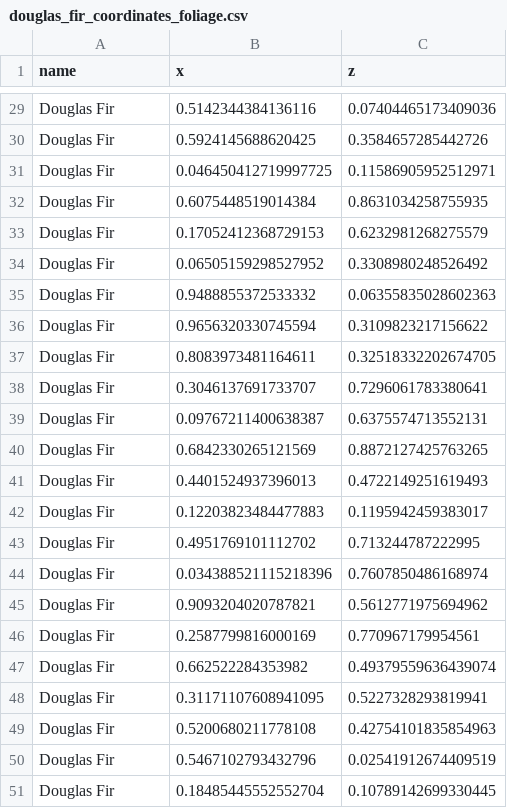
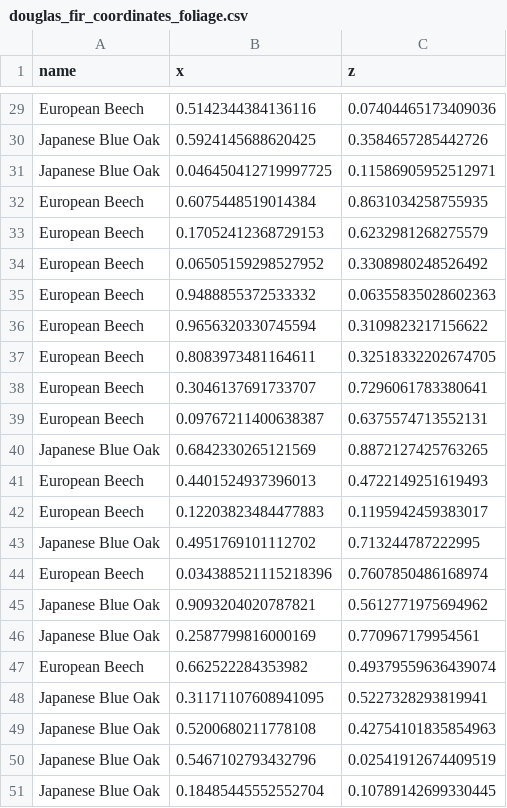
Before and after one commit to toddgr/foliager, a CSV file: douglas_fir_coordinates_foliage.csv, drawn as a sheet; only a part is shown, gaps mark what is left out; the diff covers the shown part only; the diff names each change by its address in the sheet, - before the commit and + after, or states it on an @@ line.

```diff
--- a/douglas_fir_coordinates_foliage.csv
+++ b/douglas_fir_coordinates_foliage.csv
-A29 (name): Douglas Fir
+A29 (name): European Beech
-A30:A31 (name): Douglas Fir
+A30:A31 (name): Japanese Blue Oak
-A32:A39 (name): Douglas Fir
+A32:A39 (name): European Beech
-A40 (name): Douglas Fir
+A40 (name): Japanese Blue Oak
-A41:A42 (name): Douglas Fir
+A41:A42 (name): European Beech
-A43 (name): Douglas Fir
+A43 (name): Japanese Blue Oak
-A44 (name): Douglas Fir
+A44 (name): European Beech
-A45:A46 (name): Douglas Fir
+A45:A46 (name): Japanese Blue Oak
-A47 (name): Douglas Fir
+A47 (name): European Beech
-A48:A51 (name): Douglas Fir
+A48:A51 (name): Japanese Blue Oak
```
Also changed, not shown: 27 edited cells elsewhere in this file, test_data/douglas_fir_species_data.csv, test_data/species_data_kb.csv, 8 other files.
